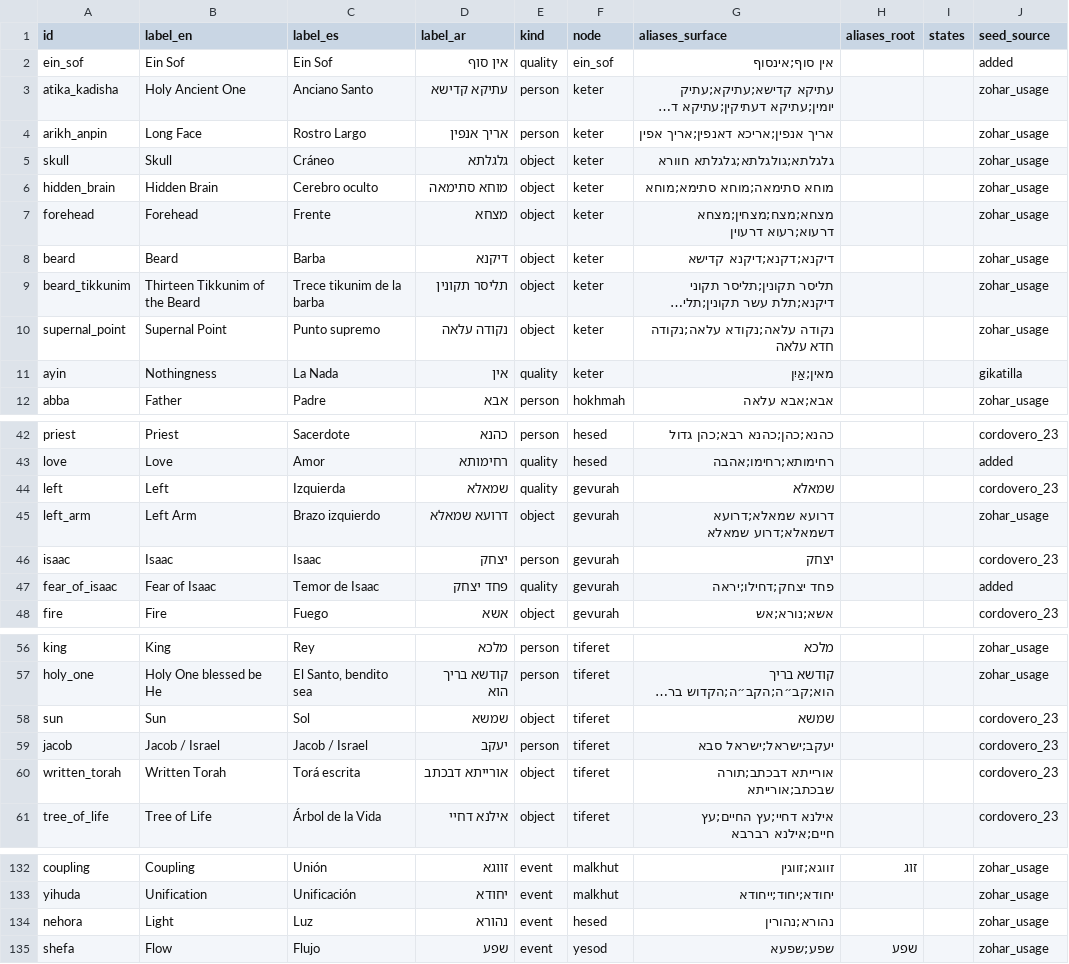
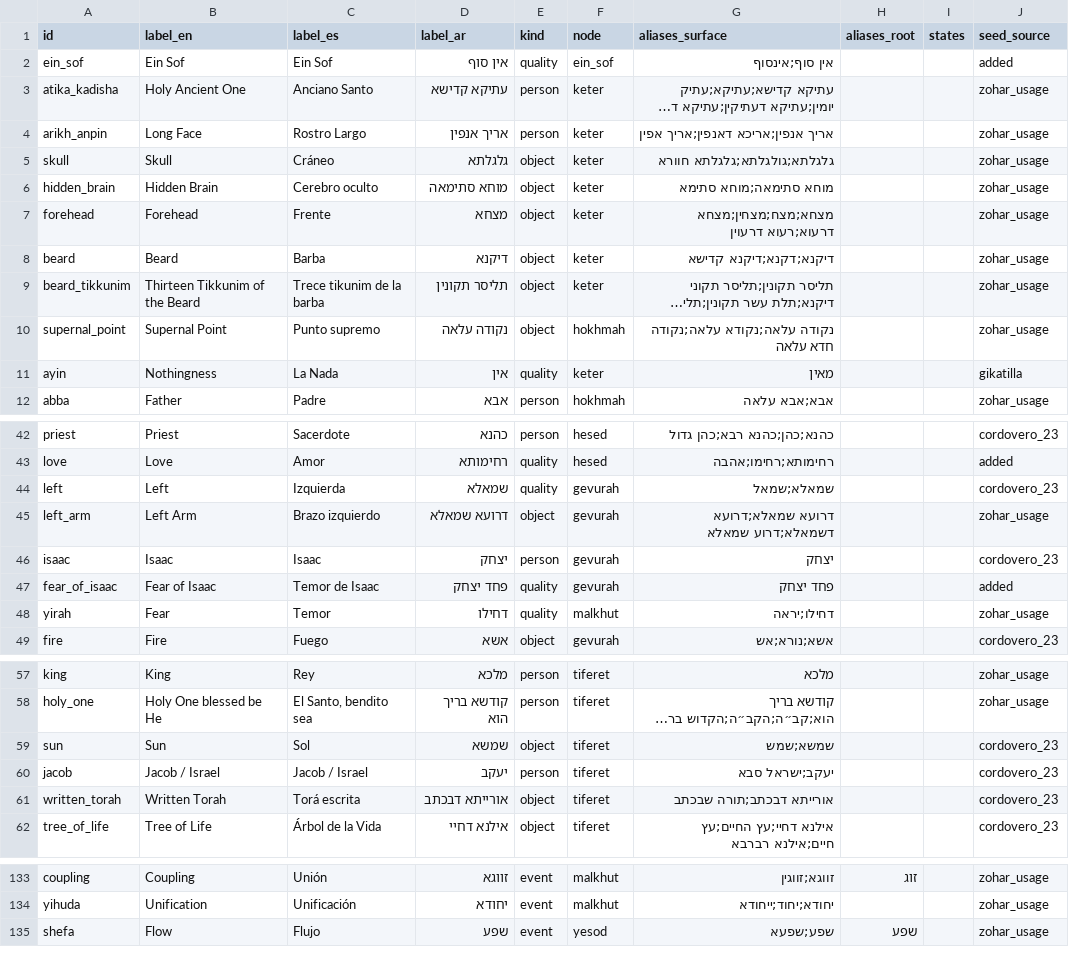
Before and after one commit to Jossifresben/zohar-symbols, a TSV file: seeds/kinnuyim.tsv, drawn as a sheet; only a part is shown, gaps mark what is left out; long unchanged cells end in …; removed rows and columns are numbered as before the commit, all else as after; the diff covers the shown part only; the diff names each change by its address in the sheet, - before the commit and + after, or states it on an @@ line.

```diff
--- a/seeds/kinnuyim.tsv
+++ b/seeds/kinnuyim.tsv
-G6 (aliases_surface): מוחא סתימאה;מוחא סתימא;מוחא
+G6 (aliases_surface): מוחא סתימאה;מוחא סתימא
-F10 (node): keter
+F10 (node): hokhmah
-G11 (aliases_surface): מאין;אַיִן
+G11 (aliases_surface): מאין
-G44 (aliases_surface): שמאלא
+G44 (aliases_surface): שמאלא;שמאל
-G47 (aliases_surface): פחד יצחק;דחילו;יראה
+G47 (aliases_surface): פחד יצחק
+row 48: yirah | Fear | Temor | דחילו | quality | malkhut | דחילו;יראה |  |  | zohar_usage
-G59 (aliases_surface): שמשא
+G59 (aliases_surface): שמשא;שמש
-G60 (aliases_surface): יעקב;ישראל;ישראל סבא
+G60 (aliases_surface): יעקב;ישראל סבא
-G61 (aliases_surface): אורייתא דבכתב;תורה שבכתב;אורייתא
+G61 (aliases_surface): אורייתא דבכתב;תורה שבכתב
-row 134: nehora | Light | Luz | נהורא | event | hesed | נהורא;נהורין |  |  | zohar_usage
```
Also changed, not shown: 8 edited cells elsewhere in this file, 3 other files.
